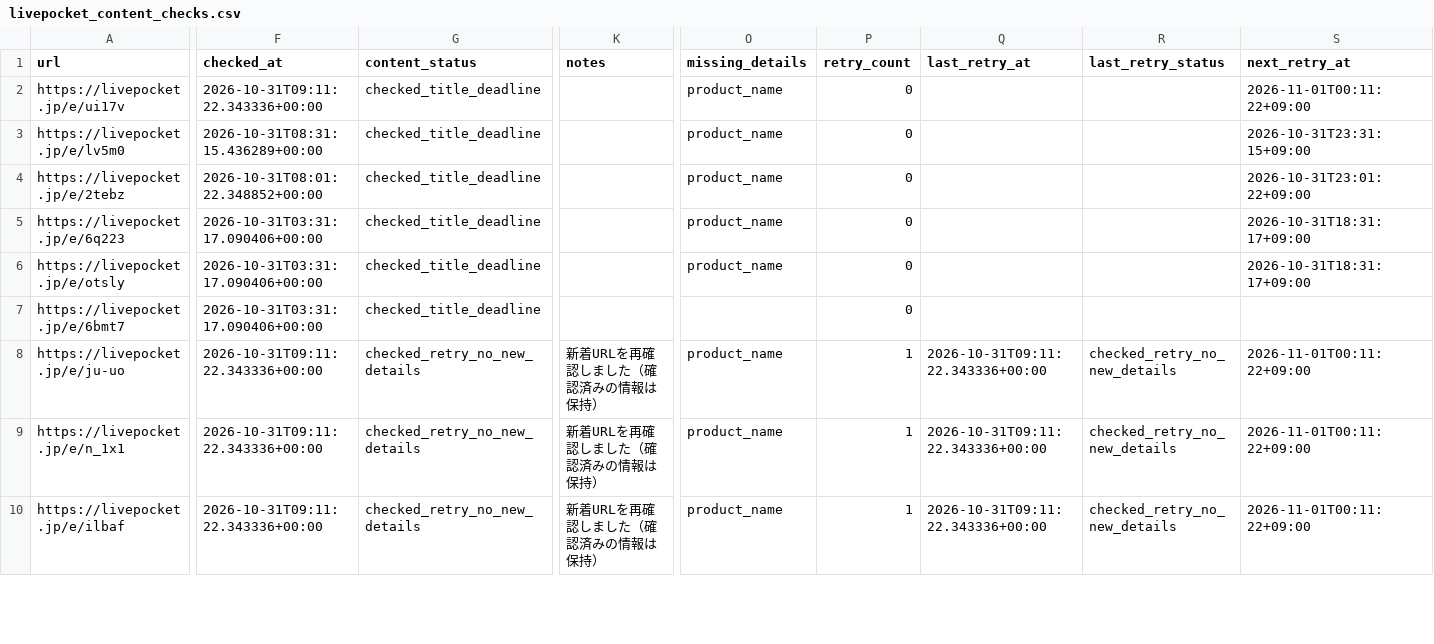
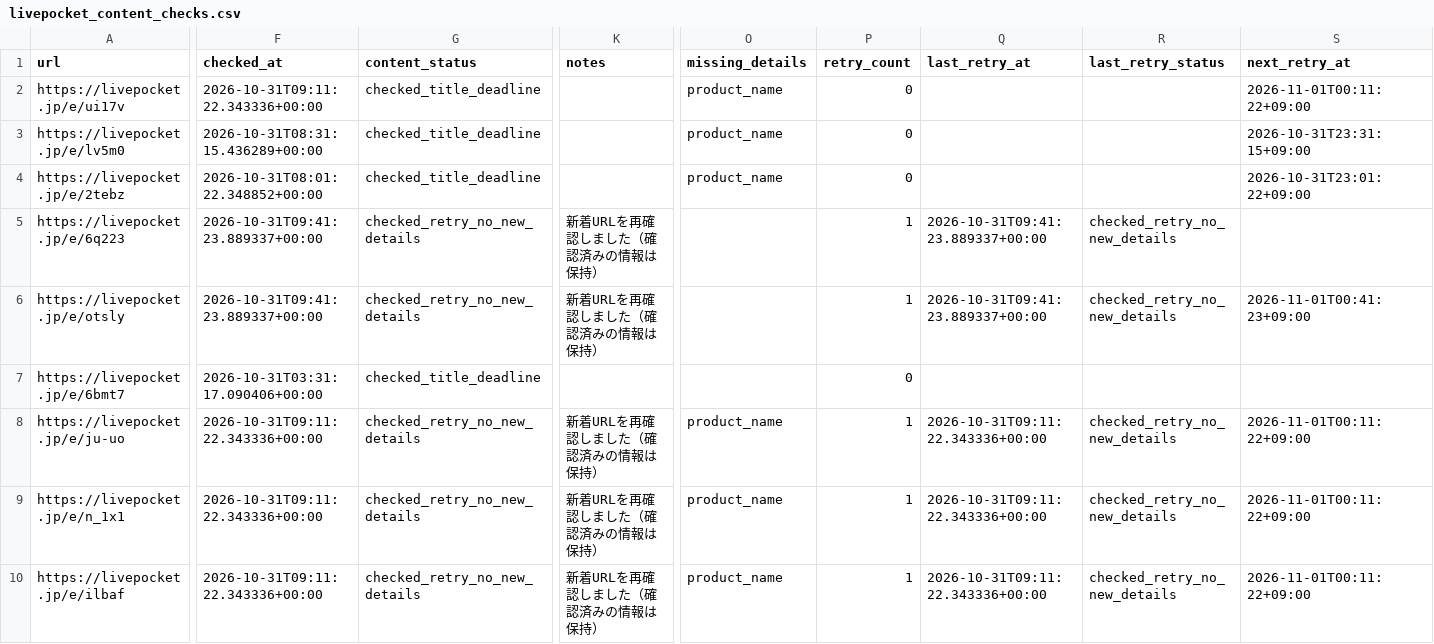
Before and after one commit to ttttt-9554/pokeca-map, a CSV file: livepocket_content_checks.csv, drawn as a sheet; only a part is shown, gaps mark what is left out; the diff covers the shown part only; the diff names each change by its address in the sheet, - before the commit and + after, or states it on an @@ line.

```diff
--- a/livepocket_content_checks.csv
+++ b/livepocket_content_checks.csv
-F5:F6 (checked_at): 2026-10-31T03:31:17.090406+00:00
+F5:F6 (checked_at): 2026-10-31T09:41:23.889337+00:00
-G5:G6 (content_status): checked_title_deadline
+G5:G6 (content_status): checked_retry_no_new_details
-K5:K6 (notes): (empty)
+K5:K6 (notes): 新着URLを再確認しました（確認済みの情報は保持）
-O5:O6 (missing_details): product_name
+O5:O6 (missing_details): (empty)
-P5:P6 (retry_count): 0
+P5:P6 (retry_count): 1
-Q5:Q6 (last_retry_at): (empty)
+Q5:Q6 (last_retry_at): 2026-10-31T09:41:23.889337+00:00
-R5:R6 (last_retry_status): (empty)
+R5:R6 (last_retry_status): checked_retry_no_new_details
-S5 (next_retry_at): 2026-10-31T18:31:17+09:00
+S5 (next_retry_at): (empty)
-S6 (next_retry_at): 2026-10-31T18:31:17+09:00
+S6 (next_retry_at): 2026-11-01T00:41:23+09:00
```
Also changed, not shown: 7 edited cells elsewhere in this file, livepocket_deadline_sources.csv, 3 other files.
